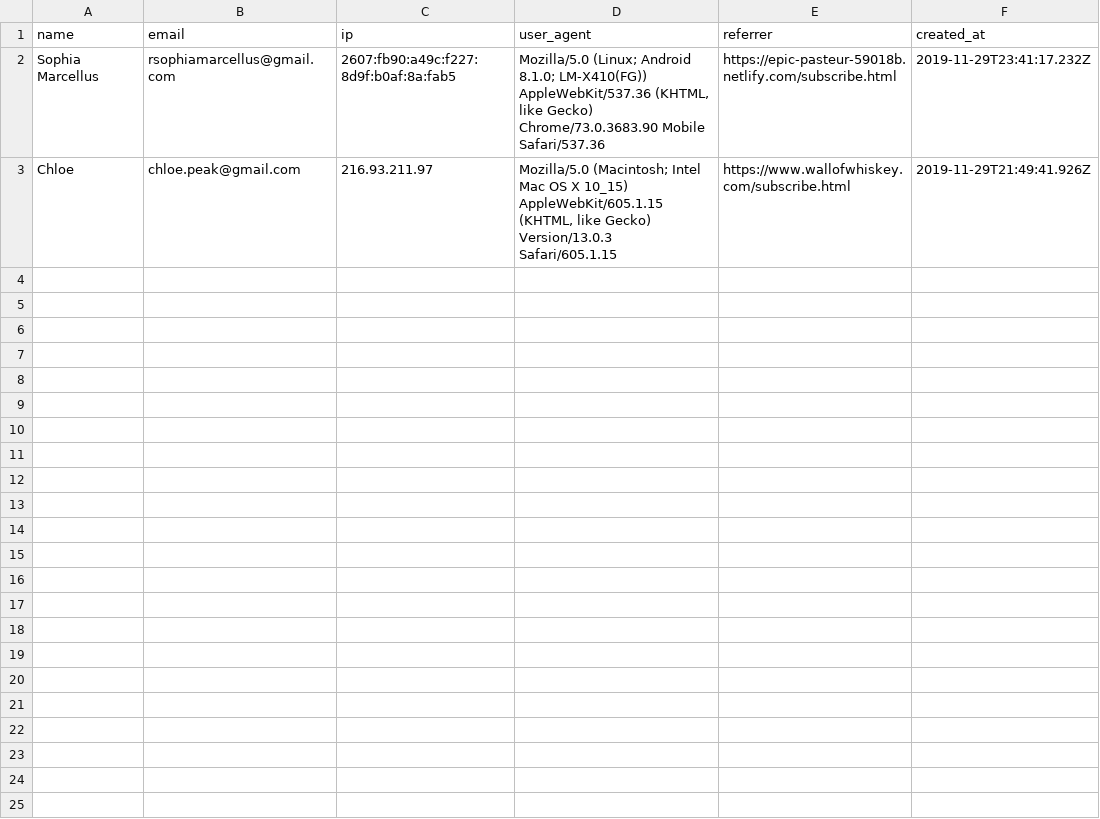
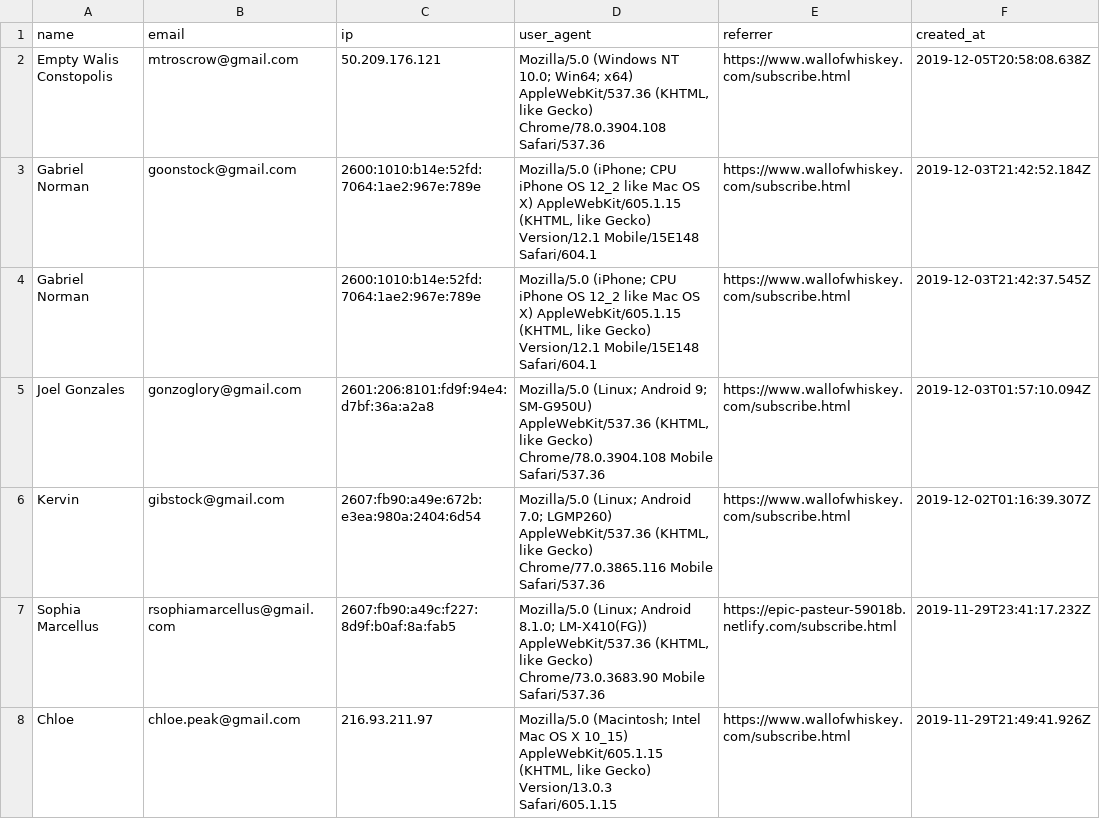
Before and after one commit to gibstock/wall-of-whiskey, a CSV file: subscribe.csv, drawn as a sheet; the diff names each change by its address in the sheet, - before the commit and + after, or states it on an @@ line.

```diff
--- a/subscribe.csv
+++ b/subscribe.csv
+row 2: Empty Walis Constopolis | mtroscrow@gmail.com | 50.209.176.121 | Mozilla/5.0 (Windows NT 10.0; Win64; x64) AppleWebKit/537.36 (KHTML, like Gecko) Chrome/78.0.3904.108 Safari/537.36 | https://www.wallofwhiskey.com/subscribe.html | 2019-12-05T20:58:08.638Z
+row 3: Gabriel Norman | goonstock@gmail.com | 2600:1010:b14e:52fd:7064:1ae2:967e:789e | Mozilla/5.0 (iPhone; CPU iPhone OS 12_2 like Mac OS X) AppleWebKit/605.1.15 (KHTML, like Gecko) Version/12.1 Mobile/15E148 Safari/604.1 | https://www.wallofwhiskey.com/subscribe.html | 2019-12-03T21:42:52.184Z
+row 4: Gabriel Norman |  | 2600:1010:b14e:52fd:7064:1ae2:967e:789e | Mozilla/5.0 (iPhone; CPU iPhone OS 12_2 like Mac OS X) AppleWebKit/605.1.15 (KHTML, like Gecko) Version/12.1 Mobile/15E148 Safari/604.1 | https://www.wallofwhiskey.com/subscribe.html | 2019-12-03T21:42:37.545Z
+row 5: Joel Gonzales | gonzoglory@gmail.com | 2601:206:8101:fd9f:94e4:d7bf:36a:a2a8 | Mozilla/5.0 (Linux; Android 9; SM-G950U) AppleWebKit/537.36 (KHTML, like Gecko) Chrome/78.0.3904.108 Mobile Safari/537.36 | https://www.wallofwhiskey.com/subscribe.html | 2019-12-03T01:57:10.094Z
+row 6: Kervin | gibstock@gmail.com | 2607:fb90:a49e:672b:e3ea:980a:2404:6d54 | Mozilla/5.0 (Linux; Android 7.0; LGMP260) AppleWebKit/537.36 (KHTML, like Gecko) Chrome/77.0.3865.116 Mobile Safari/537.36 | https://www.wallofwhiskey.com/subscribe.html | 2019-12-02T01:16:39.307Z
```
Also changed, not shown: 2 other files.
